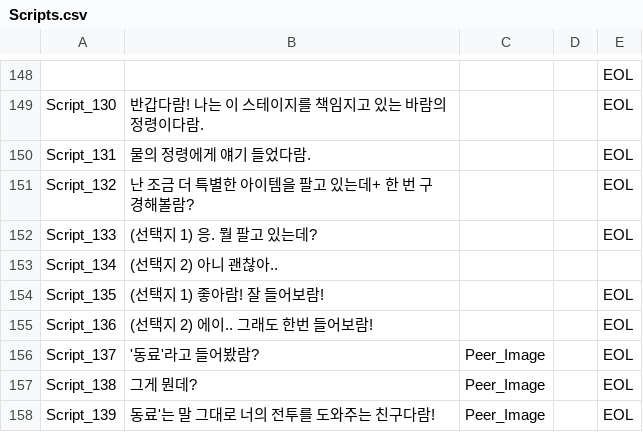
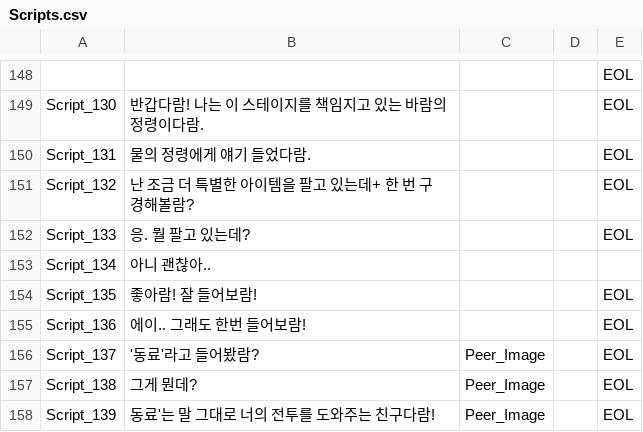
Before and after one commit to ollan365/StudyUnity3D, a CSV file: Assets/Resources/CSV/Scripts.csv, drawn as a sheet; only a part is shown, gaps mark what is left out.

```diff
--- a/Assets/Resources/CSV/Scripts.csv
+++ b/Assets/Resources/CSV/Scripts.csv
@@ -151,6 +151,6 @@ Script_131,물의 정령에게 얘기 들었다람.,,,EOL
 Script_132,난 조금 더 특별한 아이템을 팔고 있는데+ 한 번 구경해볼람?,,,EOL
-Script_133,(선택지 1)  응. 뭘 팔고 있는데?,,,EOL
-Script_134,(선택지 2) 아니 괜찮아..,,,
-Script_135,(선택지 1) 좋아람! 잘 들어보람!,,,EOL
-Script_136,(선택지 2) 에이.. 그래도 한번 들어보람!,,,EOL
+Script_133,응. 뭘 팔고 있는데?,,,EOL
+Script_134,아니 괜찮아..,,,
+Script_135,좋아람! 잘 들어보람!,,,EOL
+Script_136,에이.. 그래도 한번 들어보람!,,,EOL
 Script_137, '동료'라고 들어봤람?,Peer_Image,,EOL
```
Also changed, not shown: Assets/Resources/CSV/Events.csv, Assets/Resources/CSV/StageInfo.csv, 20 other files.
